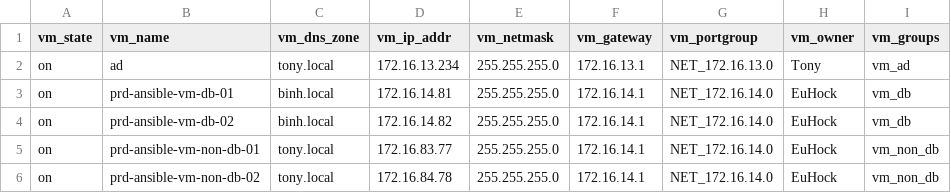
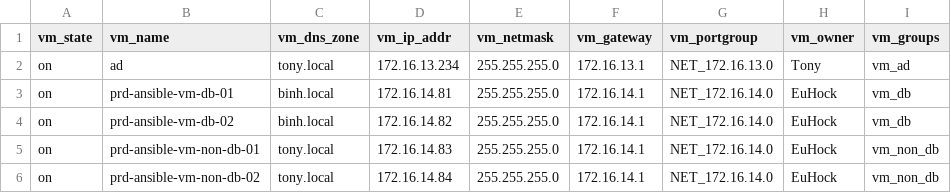
Before and after one commit to MercuryBridge/iac-vsphere, a CSV file: ansible/inventories/prd-sg1n/vm_data.csv, drawn as a sheet; only a part is shown; the diff names each change by its address in the sheet, - before the commit and + after, or states it on an @@ line.

```diff
--- a/ansible/inventories/prd-sg1n/vm_data.csv
+++ b/ansible/inventories/prd-sg1n/vm_data.csv
-D5 (vm_ip_addr): 172.16.83.77
+D5 (vm_ip_addr): 172.16.14.83
-D6 (vm_ip_addr): 172.16.84.78
+D6 (vm_ip_addr): 172.16.14.84
```
Also changed, not shown: ansible/inventories/sat-sg1n/vm_data.csv, 1 other file.
